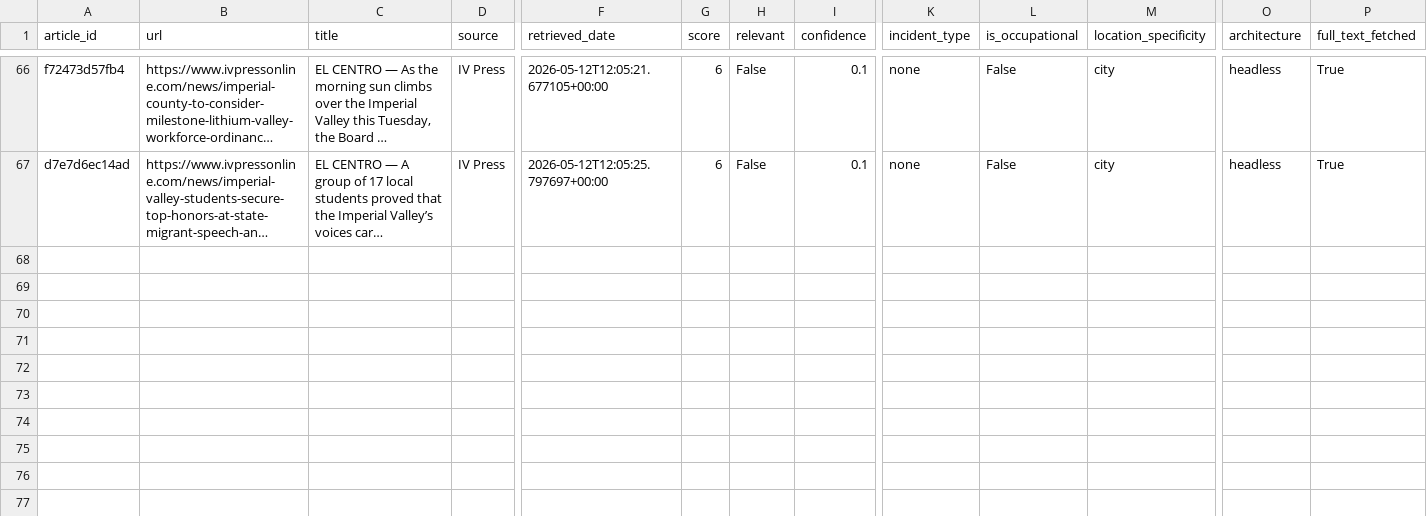
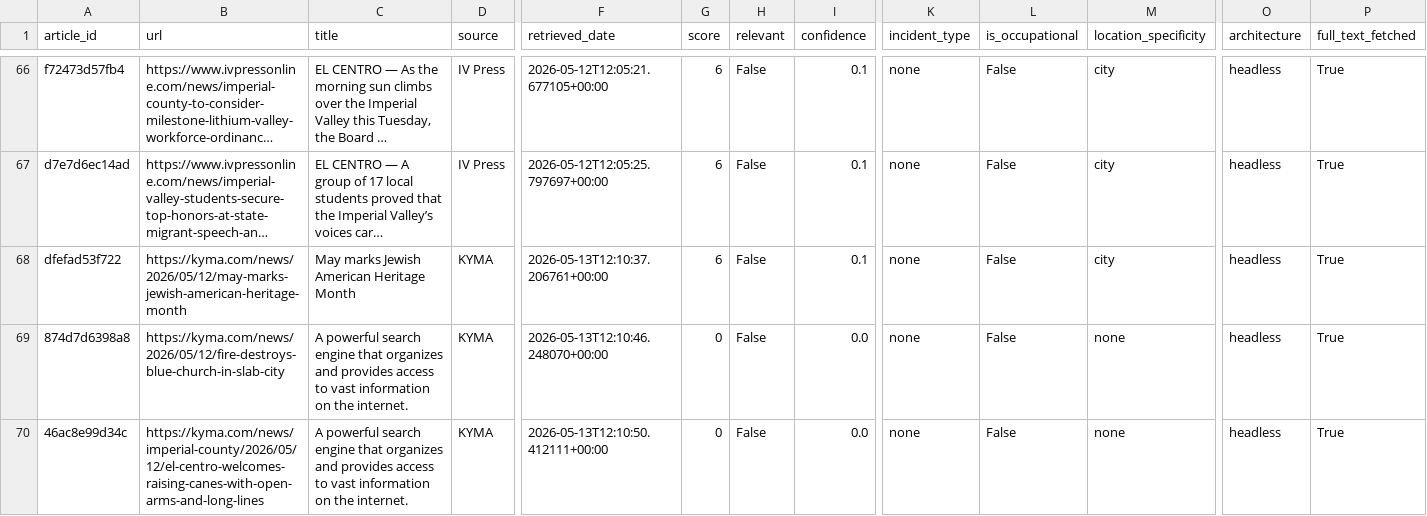
Before and after one commit to theaenache/4branch-iv-heatwatch, a CSV file: data/headless_scored.csv, drawn as a sheet; only a part is shown, gaps mark what is left out; long unchanged cells end in …; rows hold the shown columns only; the diff covers the shown part only; the diff names each change by its address in the sheet, - before the commit and + after, or states it on an @@ line.

```diff
--- a/data/headless_scored.csv
+++ b/data/headless_scored.csv
+row 68: dfefad53f722 | https://kyma.com/news/2026/05/12/may-marks-jewish-american-heritage-month | May marks Jewish American Heritage Month | KYMA | 2026-05-13T12:10:37.206761+00:00 | 6 | False | 0.1 | none | False | city | headless | True
+row 69: 874d7d6398a8 | https://kyma.com/news/2026/05/12/fire-destroys-blue-church-in-slab-city | A powerful search engine that organizes and provides access to vast information on the internet. | KYMA | 2026-05-13T12:10:46.248070+00:00 | 0 | False | 0.0 | none | False | none | headless | True
+row 70: 46ac8e99d34c | https://kyma.com/news/imperial-county/2026/05/12/el-centro-welcomes-raising-canes-with-open-arms-and-long-lines | A powerful search engine that organizes and provides access to vast information on the internet. | KYMA | 2026-05-13T12:10:50.412111+00:00 | 0 | False | 0.0 | none | False | none | headless | True
```
Also changed, not shown: 6 added rows elsewhere in this file, data/master_comparison.csv, data/rss_scored.csv.
